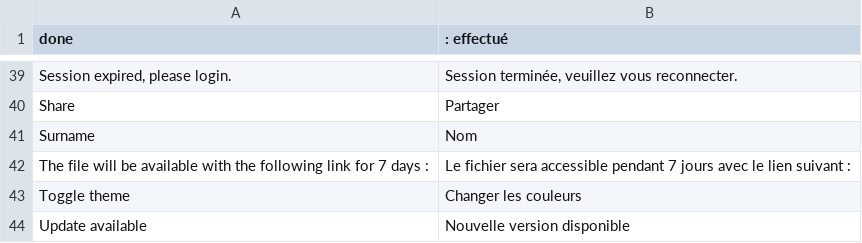
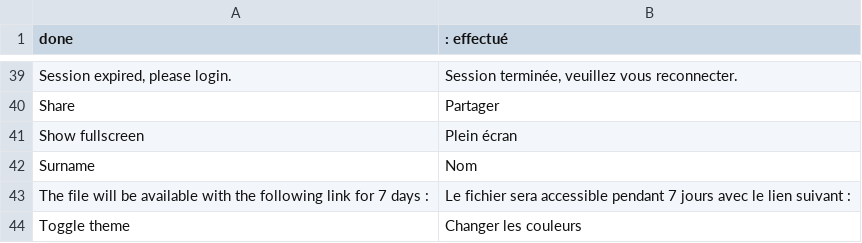
Before and after one commit to nicolaspernoud/ninicobox-v3-client, a CSV file: translations.csv, drawn as a sheet; only a part is shown, gaps mark what is left out; the shorter side is filled out with more unchanged rows; the diff names each change by its address in the sheet, - before the commit and + after, or states it on an @@ line.

Commit message:
Added show fullscreen button to services

```diff
--- a/translations.csv
+++ b/translations.csv
+row 41: Show fullscreen | Plein écran
```
Also changed, not shown: 2 other files.
